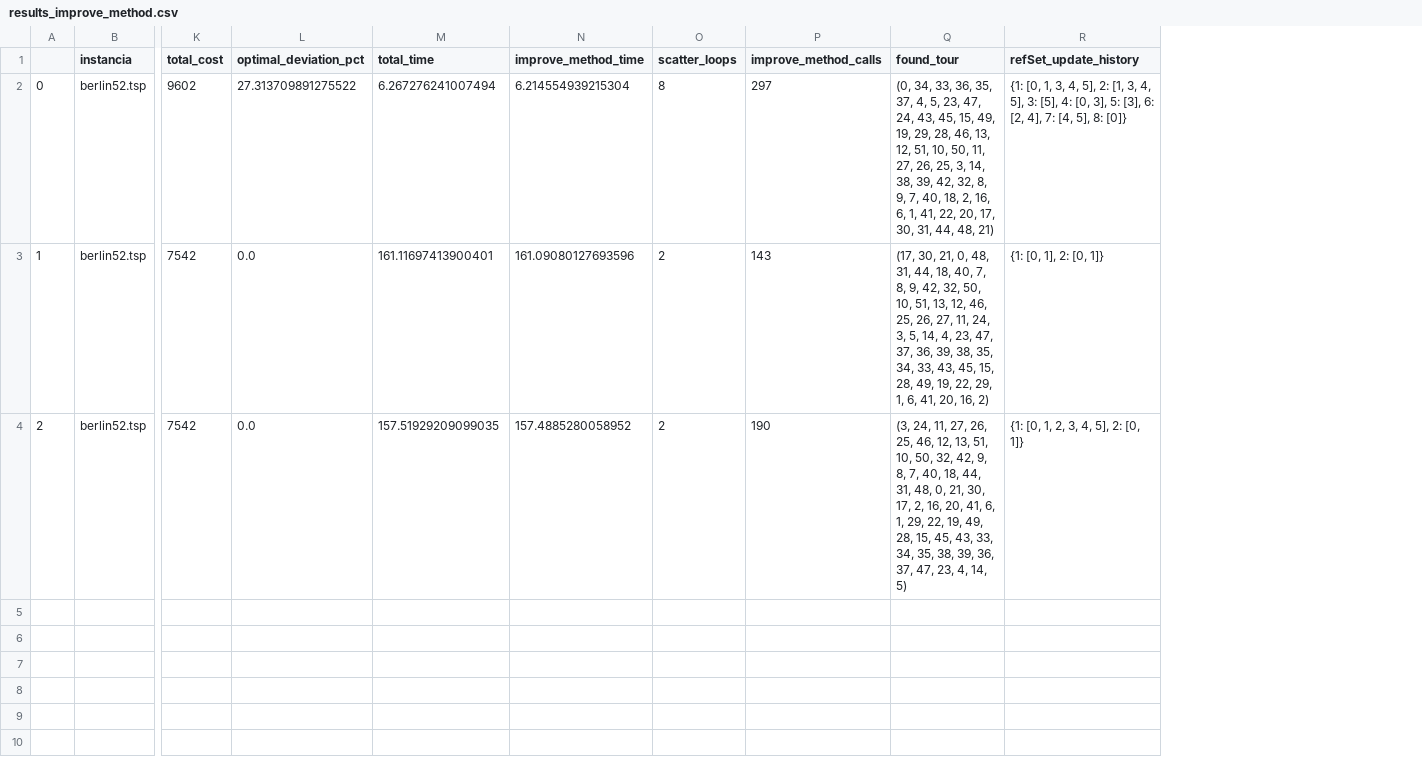
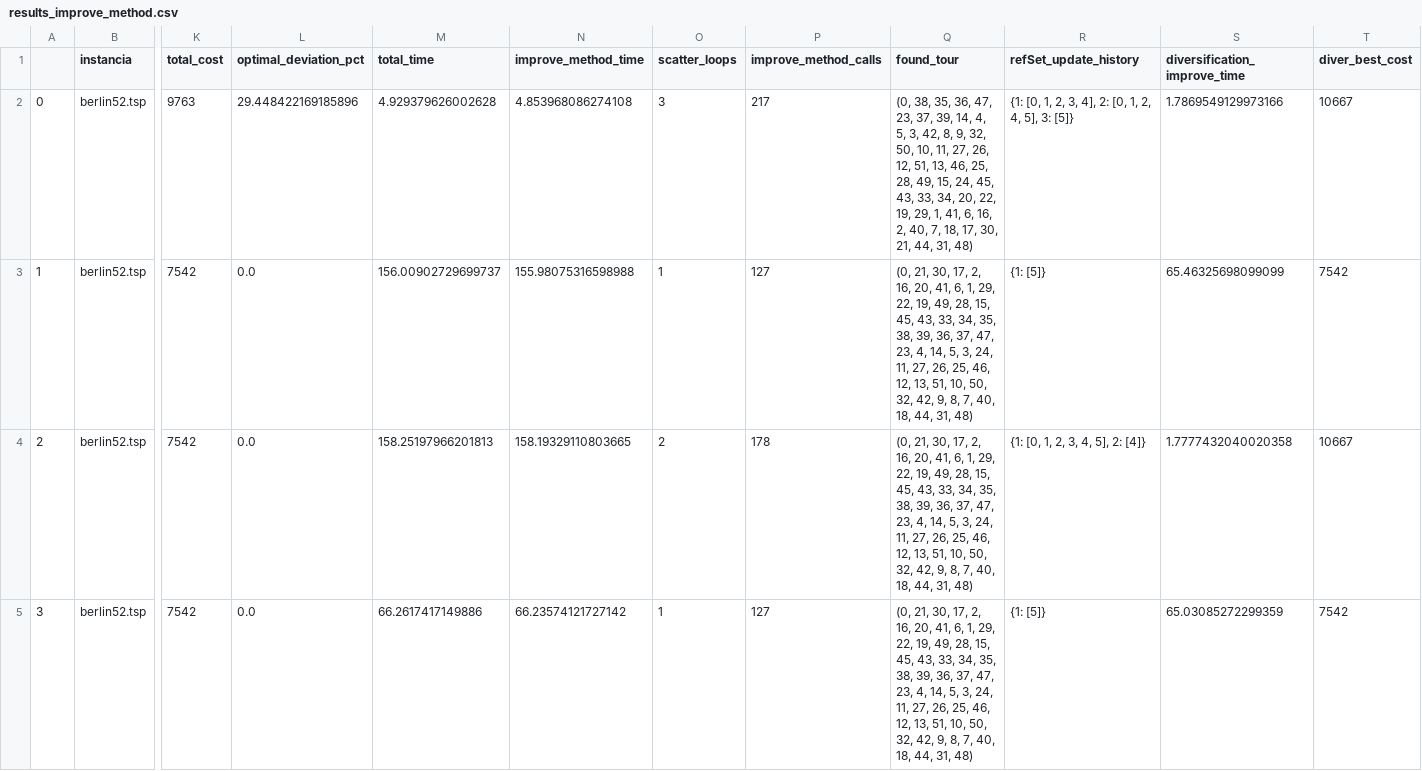
Before and after one commit to Ivanmarvic/tfg-scatter_search_for_tsp, a CSV file: benchmarks/results/results_improve_method.csv, drawn as a sheet; only a part is shown, gaps mark what is left out; rows hold the shown columns only; the diff names each change by its address in the sheet, - before the commit and + after, or states it on an @@ line.

Commit message:
Tour type to avoid duplicates and collect new data in benchmarks

```diff
--- a/benchmarks/results/results_improve_method.csv
+++ b/benchmarks/results/results_improve_method.csv
+column S (diversification_improve_time), rows 2-4: 1.7869549129973166 | 65.46325698099099 | 1.7777432040020358
+column T (diver_best_cost), rows 2-4: 10667 | 7542 | 10667
-K2 (total_cost): 9602
+K2 (total_cost): 9763
-L2 (optimal_deviation_pct): 27.313709891275522
+L2 (optimal_deviation_pct): 29.448422169185896
-M2 (total_time): 6.267276241007494
+M2 (total_time): 4.929379626002628
-N2 (improve_method_time): 6.214554939215304
+N2 (improve_method_time): 4.853968086274108
-O2 (scatter_loops): 8
+O2 (scatter_loops): 3
-P2 (improve_method_calls): 297
+P2 (improve_method_calls): 217
-Q2 (found_tour): (0, 34, 33, 36, 35, 37, 4, 5, 23, 47, 24, 43, 45, 15, 49, 19, 29, 28, 46, 13, 12, 51, 10, 50, 11, 27, 26, 25, 3, 14, 38, 39, 42, 32, 8, 9, 7, 40, 18, 2, 16, 6, 1, 41, 22, 20, 17, 30, 31, 44, 48, 21)
+Q2 (found_tour): (0, 38, 35, 36, 47, 23, 37, 39, 14, 4, 5, 3, 42, 8, 9, 32, 50, 10, 11, 27, 26, 12, 51, 13, 46, 25, 28, 49, 15, 24, 45, 43, 33, 34, 20, 22, 19, 29, 1, 41, 6, 16, 2, 40, 7, 18, 17, 30, 21, 44, 31, 48)
-R2 (refSet_update_history): …[0, 1, 3, 4, 5], 2: [1, 3, 4, 5], 3: [5], 4: [0, 3], 5: [3], 6: [2, 4], 7: [4, 5], 8: [0]}
+R2 (refSet_update_history): …[0, 1, 2, 3, 4], 2: [0, 1, 2, 4, 5], 3: [5]}
-M3 (total_time): 161.11697413900401
+M3 (total_time): 156.00902729699737
-N3 (improve_method_time): 161.09080127693596
+N3 (improve_method_time): 155.98075316598988
-O3 (scatter_loops): 2
+O3 (scatter_loops): 1
-P3 (improve_method_calls): 143
+P3 (improve_method_calls): 127
-Q3 (found_tour): (17, 30, 21, 0, 48, 31, 44, 18, 40, 7, 8, 9, 42, 32, 50, 10, 51, 13, 12, 46, 25, 26, 27, 11, 24, 3, 5, 14, 4, 23, 47, 37, 36, 39, 38, 35, 34, 33, 43, 45, 15, 28, 49, 19, 22, 29, 1, 6, 41, 20, 16, 2)
+Q3 (found_tour): (0, 21, 30, 17, 2, 16, 20, 41, 6, 1, 29, 22, 19, 49, 28, 15, 45, 43, 33, 34, 35, 38, 39, 36, 37, 47, 23, 4, 14, 5, 3, 24, 11, 27, 26, 25, 46, 12, 13, 51, 10, 50, 32, 42, 9, 8, 7, 40, 18, 44, 31, 48)
-R3 (refSet_update_history): {1: [0, 1], 2: [0, 1]}
+R3 (refSet_update_history): {1: [5]}
-M4 (total_time): 157.51929209099035
+M4 (total_time): 158.25197966201813
-N4 (improve_method_time): 157.4885280058952
+N4 (improve_method_time): 158.19329110803665
-P4 (improve_method_calls): 190
+P4 (improve_method_calls): 178
-Q4 (found_tour): (3, 24, 11, 27, 26, 25, 46, 12, 13, 51, 10, 50, 32, 42, 9, 8, 7, 40, 18, 44, 31, 48, 0, 21, 30, 17, 2, 16, 20, 41, 6, 1, 29, 22, 19, 49, 28, 15, 45, 43, 33, 34, 35, 38, 39, 36, 37, 47, 23, 4, 14, 5)
+Q4 (found_tour): (0, 21, 30, 17, 2, 16, 20, 41, 6, 1, 29, 22, 19, 49, 28, 15, 45, 43, 33, 34, 35, 38, 39, 36, 37, 47, 23, 4, 14, 5, 3, 24, 11, 27, 26, 25, 46, 12, 13, 51, 10, 50, 32, 42, 9, 8, 7, 40, 18, 44, 31, 48)
-R4 (refSet_update_history): {1: [0, 1, 2, 3, 4, 5], 2: [0, 1]}
+R4 (refSet_update_history): {1: [0, 1, 2, 3, 4, 5], 2: [4]}
+row 5: 3 | berlin52.tsp | 7542 | 0.0 | 66.2617417149886 | 66.23574121727142 | 1 | 127 | (0, 21, 30, 17, 2, 16, 20, 41, 6, 1, 29, 22, 19, 49, 28, 15, 45, 43, 33, 34, 35, 38, 39, 36, 37, 47, 23, 4, 14, 5, 3, 24, 11, 27, 26, 25, 46, 12, 13, 51, 10, 50, 32, 42, 9, 8, 7, 40, 18, 44, 31, 48) | {1: [5]} | 65.03085272299359 | 7542
```
Also changed, not shown: 14 other files.
